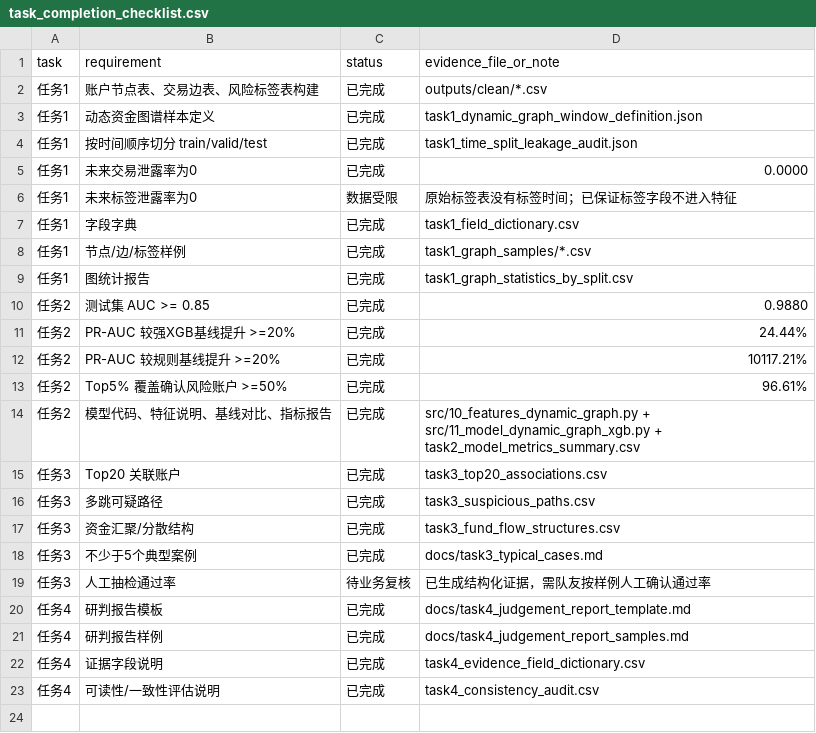
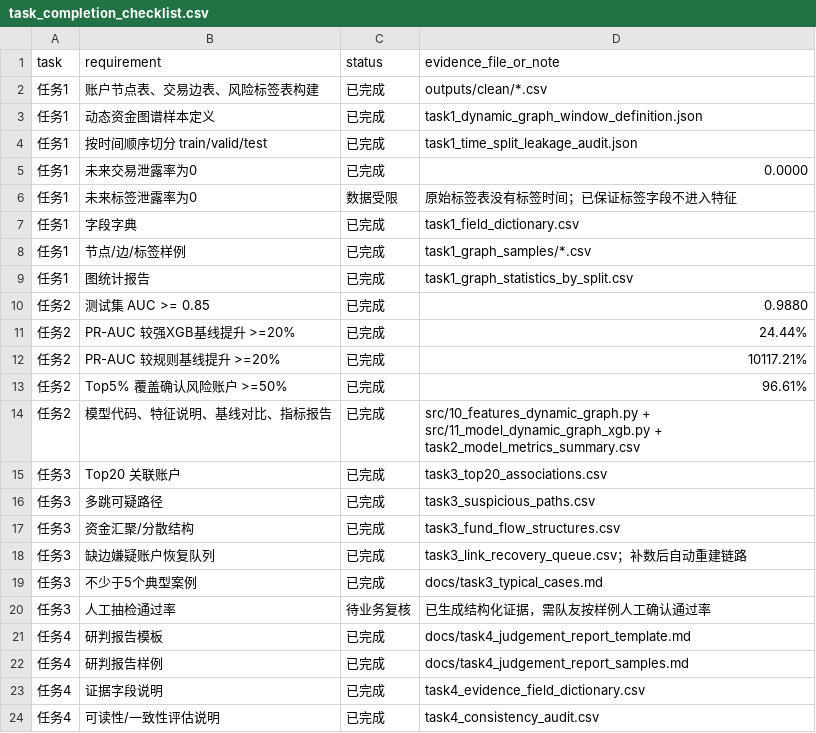
Before and after one commit to ooooorrange-ship-it/fintech-pipeline, a CSV file: outputs/deliverables/task_completion_checklist.csv, drawn as a sheet.

```diff
--- a/outputs/deliverables/task_completion_checklist.csv
+++ b/outputs/deliverables/task_completion_checklist.csv
@@ -17,2 +17,3 @@ task,requirement,status,evidence_file_or_note
 任务3,资金汇聚/分散结构,已完成,task3_fund_flow_structures.csv
+任务3,缺边嫌疑账户恢复队列,已完成,task3_link_recovery_queue.csv；补数后自动重建链路
 任务3,不少于5个典型案例,已完成,docs/task3_typical_cases.md
```
Also changed, not shown: outputs/deliverables/task4_evidence_field_dictionary.csv, outputs/explanations/layered/risk_review_queue_active_accounts.csv, 20 other files.
